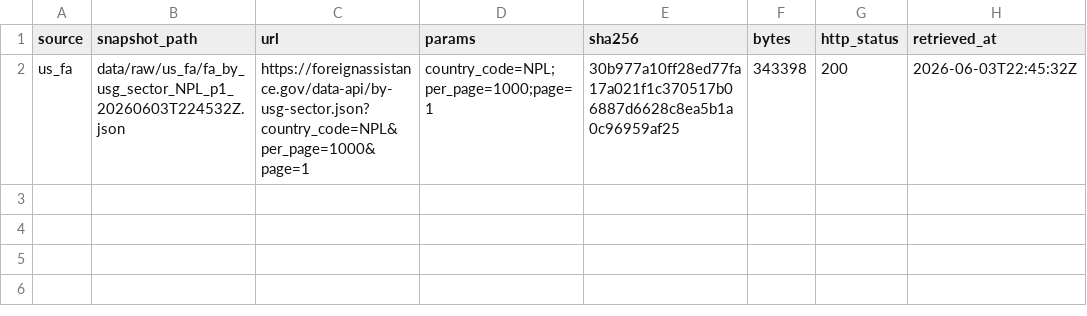
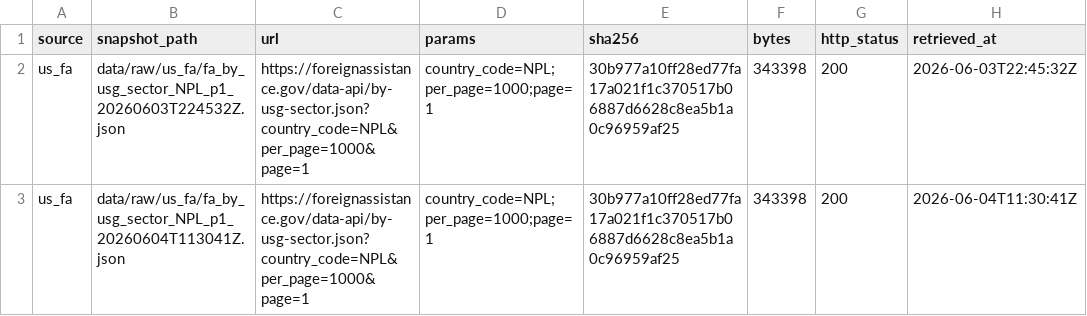
Before and after one commit to rayraycodes/NepalDevelopmentFund, a CSV file: data/manifest_us_fa.csv, drawn as a sheet; the diff names each change by its address in the sheet, - before the commit and + after, or states it on an @@ line.

```diff
--- a/data/manifest_us_fa.csv
+++ b/data/manifest_us_fa.csv
+row 3: us_fa | data/raw/us_fa/fa_by_usg_sector_NPL_p1_20260604T113041Z.json | https://foreignassistance.gov/data-api/by-usg-sector.json?country_code=NPL&per_page=1000&page=1 | country_code=NPL;per_page=1000;page=1 | 30b977a10ff28ed77fa17a021f1c370517b06887d6628c8ea5b1a0c96959af25 | 343398 | 200 | 2026-06-04T11:30:41Z
```
Also changed, not shown: data/manifest.csv, 15 other files.
